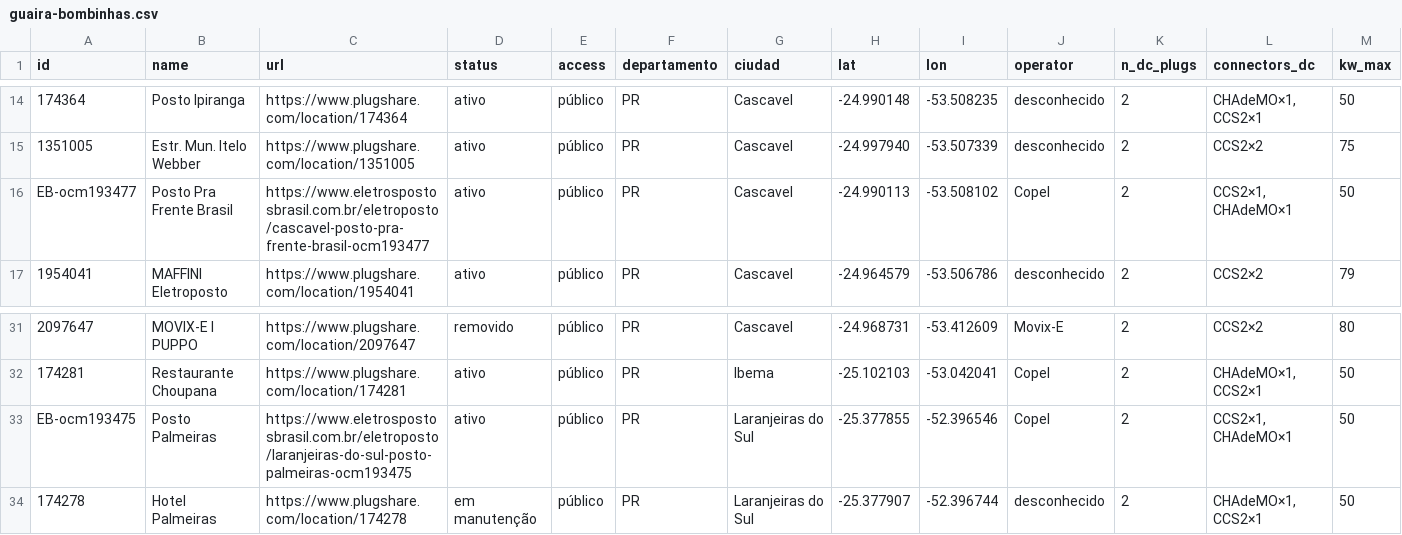
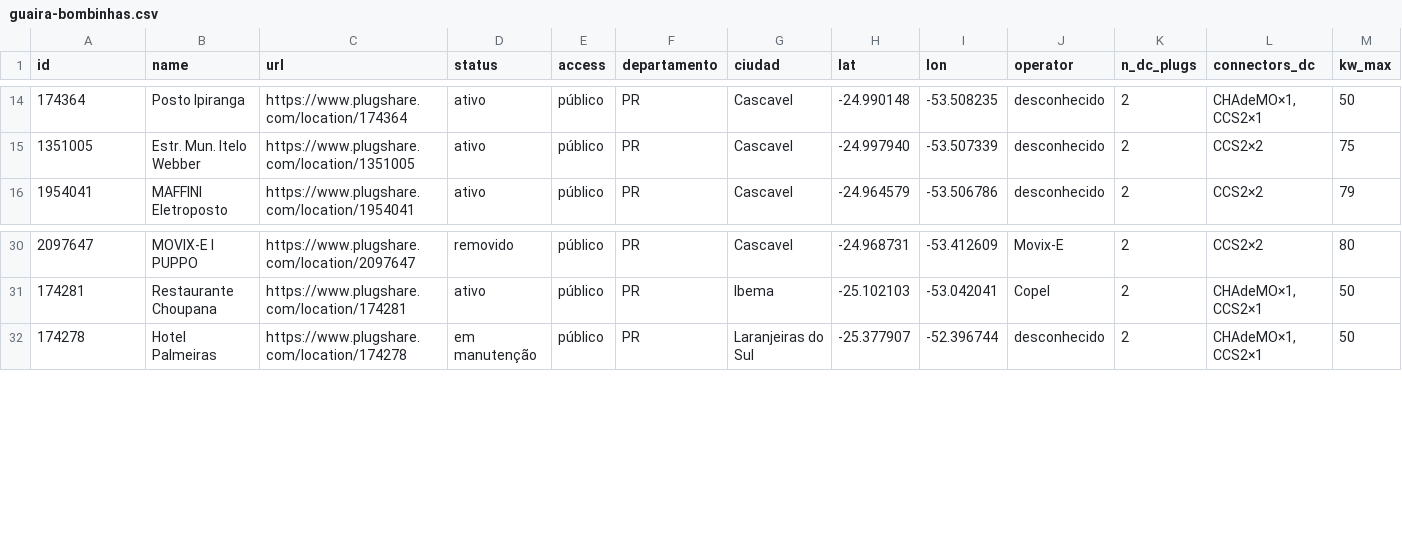
Before and after one commit to ParaguaianMax/paraguay-ev-market, a CSV file: viagens/guaira-bombinhas.csv, drawn as a sheet; only a part is shown, gaps mark what is left out; rows hold the shown columns only; the diff names each change by its address in the sheet, - before the commit and + after, or states it on an @@ line.

Commit message:
viagens: remove 2 duplicados EB (193477=174364, 193475=174278)

```diff
--- a/viagens/guaira-bombinhas.csv
+++ b/viagens/guaira-bombinhas.csv
-row 16: EB-ocm193477 | Posto Pra Frente Brasil | https://www.eletrospostosbrasil.com.br/eletroposto/cascavel-posto-pra-frente-brasil-ocm193477 | ativo | público | PR | Cascavel | -24.990113 | -53.508102 | Copel | 2 | CCS2×1, CHAdeMO×1 | 50
-row 33: EB-ocm193475 | Posto Palmeiras | https://www.eletrospostosbrasil.com.br/eletroposto/laranjeiras-do-sul-posto-palmeiras-ocm193475 | ativo | público | PR | Laranjeiras do Sul | -25.377855 | -52.396546 | Copel | 2 | CCS2×1, CHAdeMO×1 | 50
```
